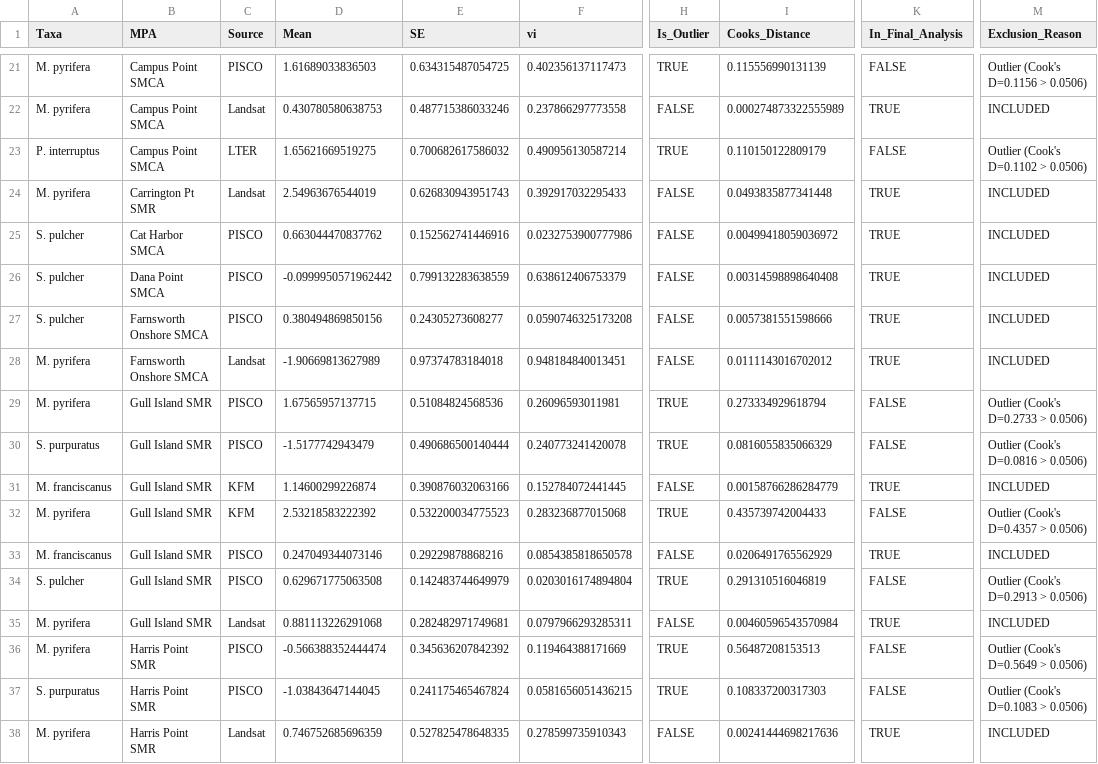
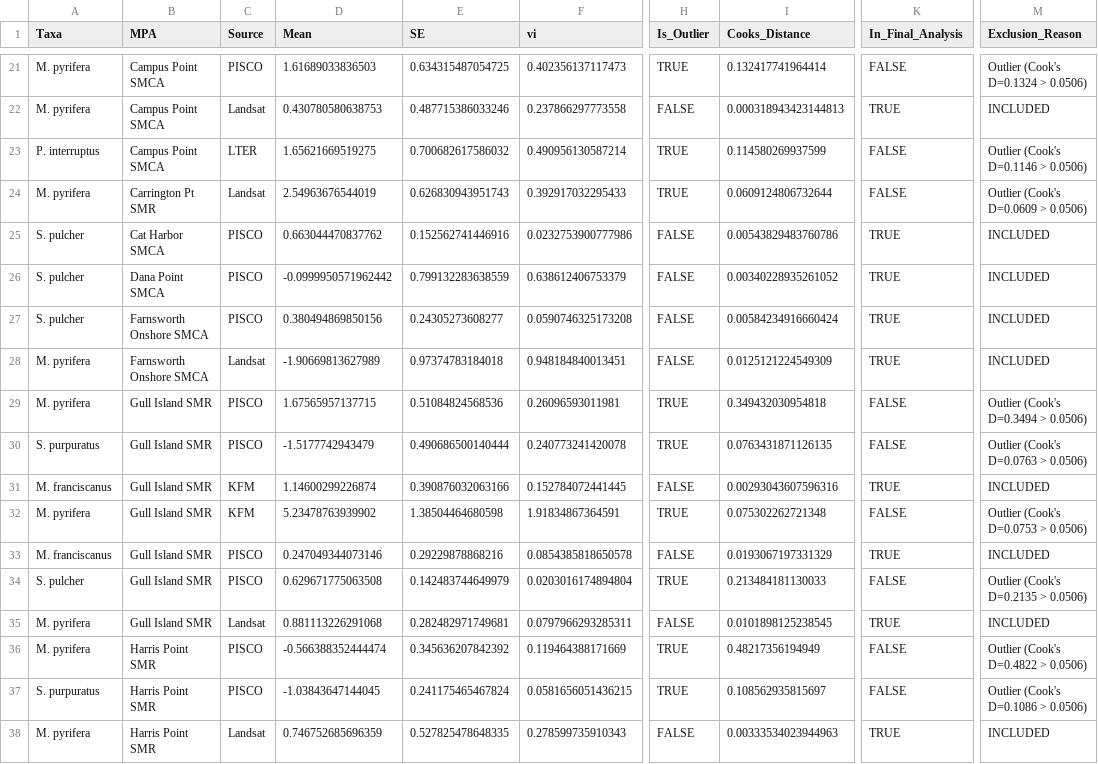
Before and after one commit to stier-lab/Donham-Stier-CA-MPA-2026, a CSV file: outputs/filter_audit_meta_analysis.csv, drawn as a sheet; only a part is shown, gaps mark what is left out; the diff covers the shown part only; the diff names each change by its address in the sheet, - before the commit and + after, or states it on an @@ line.

```diff
--- a/outputs/filter_audit_meta_analysis.csv
+++ b/outputs/filter_audit_meta_analysis.csv
-I21 (Cooks_Distance): 0.115556990131139
+I21 (Cooks_Distance): 0.132417741964414
-M21 (Exclusion_Reason): Outlier (Cook's D=0.1156 > 0.0506)
+M21 (Exclusion_Reason): Outlier (Cook's D=0.1324 > 0.0506)
-I22 (Cooks_Distance): 0.000274873322555989
+I22 (Cooks_Distance): 0.000318943423144813
-I23 (Cooks_Distance): 0.110150122809179
+I23 (Cooks_Distance): 0.114580269937599
-M23 (Exclusion_Reason): Outlier (Cook's D=0.1102 > 0.0506)
+M23 (Exclusion_Reason): Outlier (Cook's D=0.1146 > 0.0506)
-H24 (Is_Outlier): FALSE
+H24 (Is_Outlier): TRUE
-I24 (Cooks_Distance): 0.0493835877341448
+I24 (Cooks_Distance): 0.0609124806732644
-K24 (In_Final_Analysis): TRUE
+K24 (In_Final_Analysis): FALSE
-M24 (Exclusion_Reason): INCLUDED
+M24 (Exclusion_Reason): Outlier (Cook's D=0.0609 > 0.0506)
-I25 (Cooks_Distance): 0.00499418059036972
+I25 (Cooks_Distance): 0.00543829483760786
-I26 (Cooks_Distance): 0.00314598898640408
+I26 (Cooks_Distance): 0.00340228935261052
-I27 (Cooks_Distance): 0.0057381551598666
+I27 (Cooks_Distance): 0.00584234916660424
-I28 (Cooks_Distance): 0.0111143016702012
+I28 (Cooks_Distance): 0.0125121224549309
-I29 (Cooks_Distance): 0.273334929618794
+I29 (Cooks_Distance): 0.349432030954818
-M29 (Exclusion_Reason): Outlier (Cook's D=0.2733 > 0.0506)
+M29 (Exclusion_Reason): Outlier (Cook's D=0.3494 > 0.0506)
-I30 (Cooks_Distance): 0.0816055835066329
+I30 (Cooks_Distance): 0.0763431871126135
-M30 (Exclusion_Reason): Outlier (Cook's D=0.0816 > 0.0506)
+M30 (Exclusion_Reason): Outlier (Cook's D=0.0763 > 0.0506)
-I31 (Cooks_Distance): 0.00158766286284779
+I31 (Cooks_Distance): 0.00293043607596316
-D32 (Mean): 2.53218583222392
+D32 (Mean): 5.23478763939902
-E32 (SE): 0.532200034775523
+E32 (SE): 1.38504464680598
-F32 (vi): 0.283236877015068
+F32 (vi): 1.91834867364591
-I32 (Cooks_Distance): 0.435739742004433
+I32 (Cooks_Distance): 0.075302262721348
-M32 (Exclusion_Reason): Outlier (Cook's D=0.4357 > 0.0506)
+M32 (Exclusion_Reason): Outlier (Cook's D=0.0753 > 0.0506)
-I33 (Cooks_Distance): 0.0206491765562929
+I33 (Cooks_Distance): 0.0193067197331329
-I34 (Cooks_Distance): 0.291310516046819
+I34 (Cooks_Distance): 0.213484181130033
-M34 (Exclusion_Reason): Outlier (Cook's D=0.2913 > 0.0506)
+M34 (Exclusion_Reason): Outlier (Cook's D=0.2135 > 0.0506)
-I35 (Cooks_Distance): 0.00460596543570984
+I35 (Cooks_Distance): 0.0101898125238545
-I36 (Cooks_Distance): 0.56487208153513
+I36 (Cooks_Distance): 0.48217356194949
-M36 (Exclusion_Reason): Outlier (Cook's D=0.5649 > 0.0506)
+M36 (Exclusion_Reason): Outlier (Cook's D=0.4822 > 0.0506)
-I37 (Cooks_Distance): 0.108337200317303
+I37 (Cooks_Distance): 0.108562935815697
-M37 (Exclusion_Reason): Outlier (Cook's D=0.1083 > 0.0506)
+M37 (Exclusion_Reason): Outlier (Cook's D=0.1086 > 0.0506)
-I38 (Cooks_Distance): 0.00241444698217636
+I38 (Cooks_Distance): 0.00333534023944963
```
Also changed, not shown: 111 edited cells elsewhere in this file, data/model_diagnostics.csv, data/table_02_meta_analysis.csv, 45 other files.
